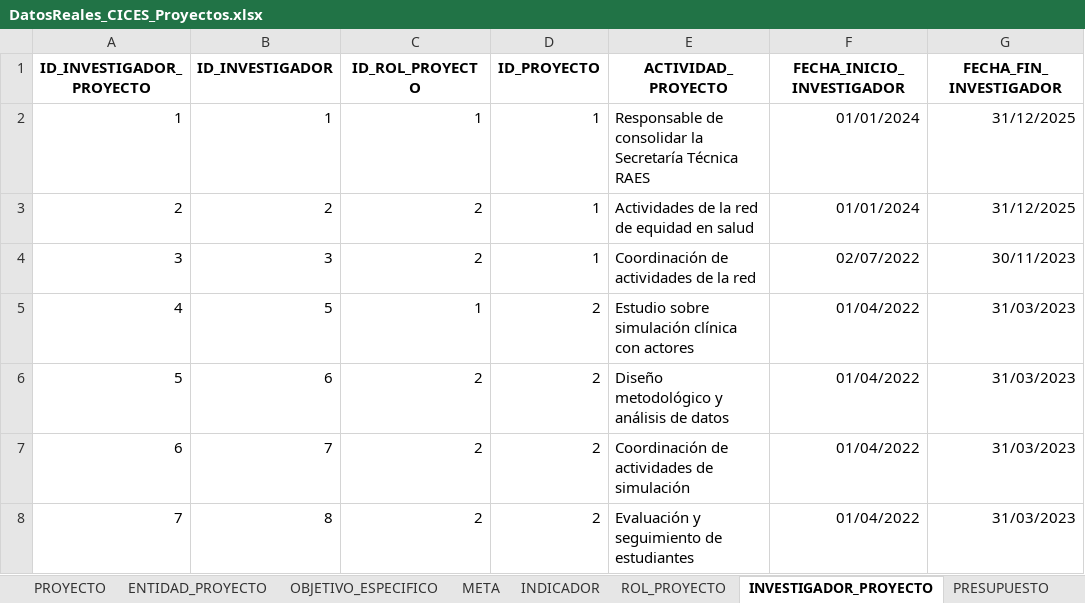
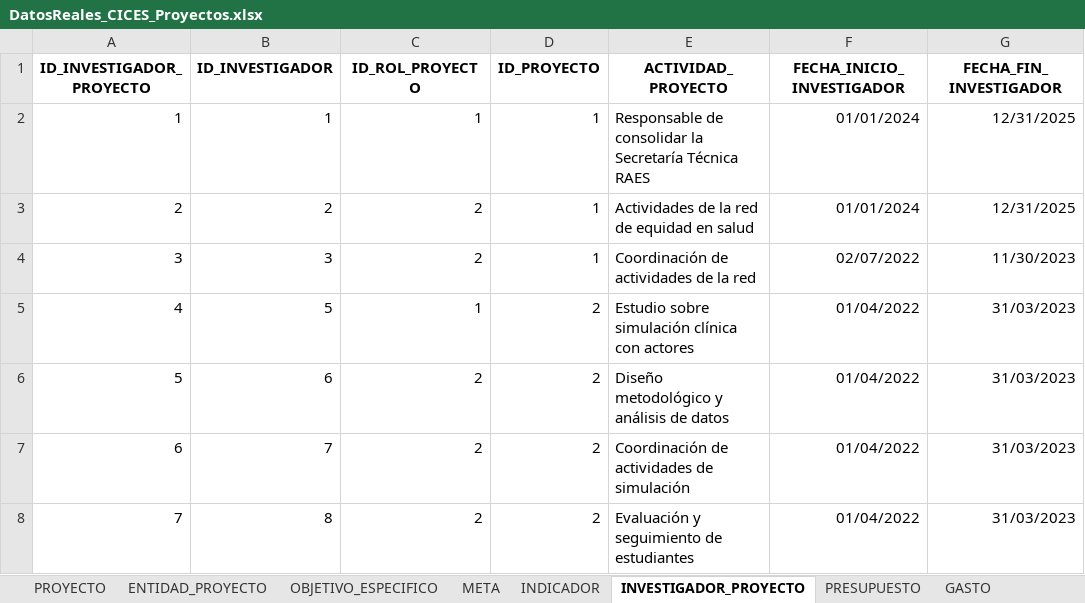
Before and after one commit to AriQuiros/cices-system, an Excel workbook: data/datos_reales/xlsx/DatosReales_CICES_Proyectos.xlsx, sheet INVESTIGADOR_PROYECTO, drawn as a sheet; values as stored, in another font and other column widths than the file's, no borders; charts and pictures not drawn; the diff names each change by its address in the sheet, - before the commit and + after, or states it on an @@ line.

```diff
--- a/data/datos_reales/xlsx/DatosReales_CICES_Proyectos.xlsx (sheet INVESTIGADOR_PROYECTO)
+++ b/data/datos_reales/xlsx/DatosReales_CICES_Proyectos.xlsx (sheet INVESTIGADOR_PROYECTO)
-sheet tab: ROL_PROYECTO
-G2:G3 (FECHA_FIN_INVESTIGADOR): 31/12/2025
+G2:G3 (FECHA_FIN_INVESTIGADOR): 12/31/2025
-G4 (FECHA_FIN_INVESTIGADOR): 30/11/2023
+G4 (FECHA_FIN_INVESTIGADOR): 11/30/2023
```
Also changed, not shown: sheet GASTO, sheet PROYECTO, charts or pictures, data/datos_reales/xlsx/DatosReales_CICES_Personal.xlsx, 25 other files.
